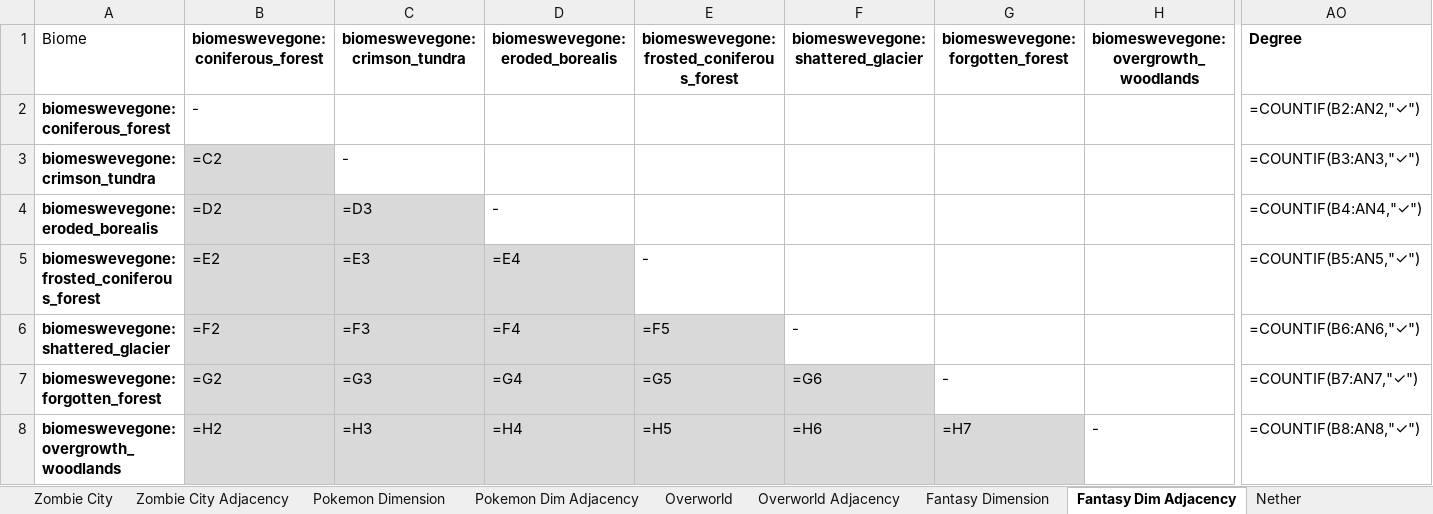
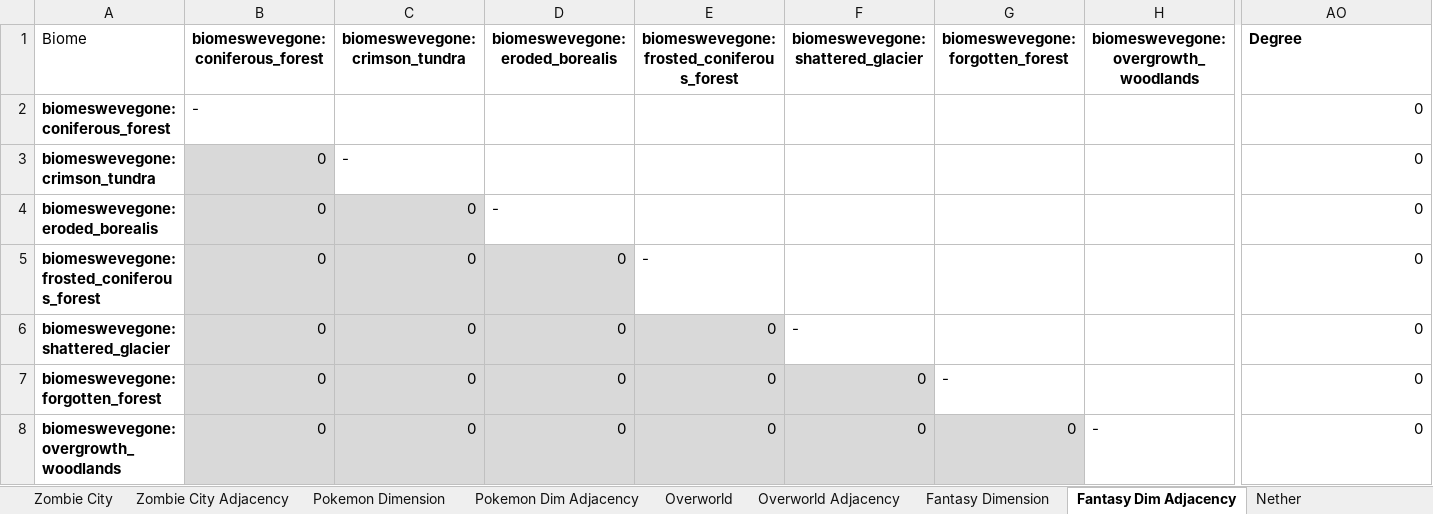
Before and after one commit to Boulede987/Mine-Utz, an Excel workbook: biome_adjency_planner.xlsx, sheet Fantasy Dim Adjacency, drawn as a sheet; only a part is shown, gaps mark what is left out; values as stored, in another font and other column widths than the file's, no borders; formulas without a stored value are shown as written; the diff covers the shown part only; the diff names each change by its address in the sheet, - before the commit and + after, or states it on an @@ line.

```diff
--- a/biome_adjency_planner.xlsx (sheet Fantasy Dim Adjacency)
+++ b/biome_adjency_planner.xlsx (sheet Fantasy Dim Adjacency)
-AO2 (Degree): =COUNTIF(B2:AN2,"✓")
+AO2 (Degree): 0
-B3 (biomeswevegone:coniferous_forest): =C2
+B3 (biomeswevegone:coniferous_forest): 0
-AO3 (Degree): =COUNTIF(B3:AN3,"✓")
+AO3 (Degree): 0
-B4 (biomeswevegone:coniferous_forest): =D2
+B4 (biomeswevegone:coniferous_forest): 0
-C4 (biomeswevegone:crimson_tundra): =D3
+C4 (biomeswevegone:crimson_tundra): 0
-AO4 (Degree): =COUNTIF(B4:AN4,"✓")
+AO4 (Degree): 0
-B5 (biomeswevegone:coniferous_forest): =E2
+B5 (biomeswevegone:coniferous_forest): 0
-C5 (biomeswevegone:crimson_tundra): =E3
+C5 (biomeswevegone:crimson_tundra): 0
-D5 (biomeswevegone:eroded_borealis): =E4
+D5 (biomeswevegone:eroded_borealis): 0
-AO5 (Degree): =COUNTIF(B5:AN5,"✓")
+AO5 (Degree): 0
-B6 (biomeswevegone:coniferous_forest): =F2
+B6 (biomeswevegone:coniferous_forest): 0
-C6 (biomeswevegone:crimson_tundra): =F3
+C6 (biomeswevegone:crimson_tundra): 0
-D6 (biomeswevegone:eroded_borealis): =F4
+D6 (biomeswevegone:eroded_borealis): 0
-E6: =F5
+E6: 0
-AO6 (Degree): =COUNTIF(B6:AN6,"✓")
+AO6 (Degree): 0
-B7 (biomeswevegone:coniferous_forest): =G2
+B7 (biomeswevegone:coniferous_forest): 0
-C7 (biomeswevegone:crimson_tundra): =G3
+C7 (biomeswevegone:crimson_tundra): 0
-D7 (biomeswevegone:eroded_borealis): =G4
+D7 (biomeswevegone:eroded_borealis): 0
-E7: =G5
+E7: 0
-F7 (biomeswevegone:shattered_glacier): =G6
+F7 (biomeswevegone:shattered_glacier): 0
-AO7 (Degree): =COUNTIF(B7:AN7,"✓")
+AO7 (Degree): 0
-B8 (biomeswevegone:coniferous_forest): =H2
+B8 (biomeswevegone:coniferous_forest): 0
-C8 (biomeswevegone:crimson_tundra): =H3
+C8 (biomeswevegone:crimson_tundra): 0
-D8 (biomeswevegone:eroded_borealis): =H4
+D8 (biomeswevegone:eroded_borealis): 0
-E8: =H5
+E8: 0
-F8 (biomeswevegone:shattered_glacier): =H6
+F8 (biomeswevegone:shattered_glacier): 0
-G8 (biomeswevegone:forgotten_forest): =H7
+G8 (biomeswevegone:forgotten_forest): 0
-AO8 (Degree): =COUNTIF(B8:AN8,"✓")
+AO8 (Degree): 0
```
Also changed, not shown: 752 edited cells elsewhere in this sheet, sheet Overworld Adjacency, sheet Zombie City Adjacency, sheet Pokemon Dim Adjacency, sheet Nether Adjacency, sheet End Adjacency, structure_planner.xlsx, 31 other files.
